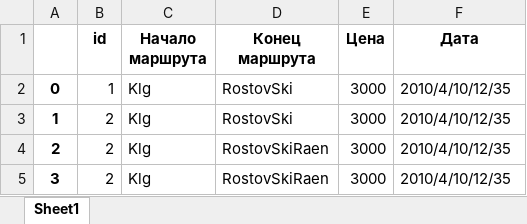
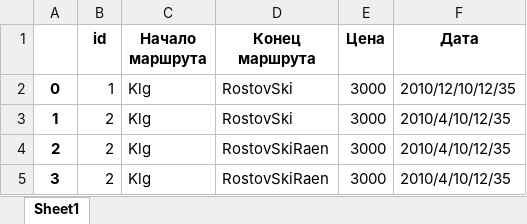
Before and after one commit to koccyx/TravelMaster, an Excel workbook: backend/data/tickets.xlsx, sheet Sheet1, drawn as a sheet; values as stored, in another font and other column widths than the file's, no borders; the diff names each change by its address in the sheet, - before the commit and + after, or states it on an @@ line.

```diff
--- a/backend/data/tickets.xlsx (sheet Sheet1)
+++ b/backend/data/tickets.xlsx (sheet Sheet1)
-F2 (Дата): 2010/4/10/12/35
+F2 (Дата): 2010/12/10/12/35
```
Also changed, not shown: backend/data/users.xlsx, 6 other files.
